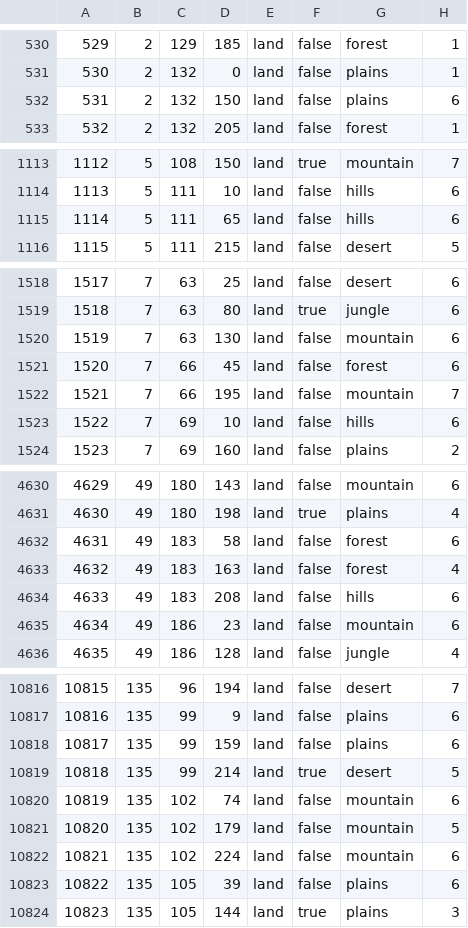
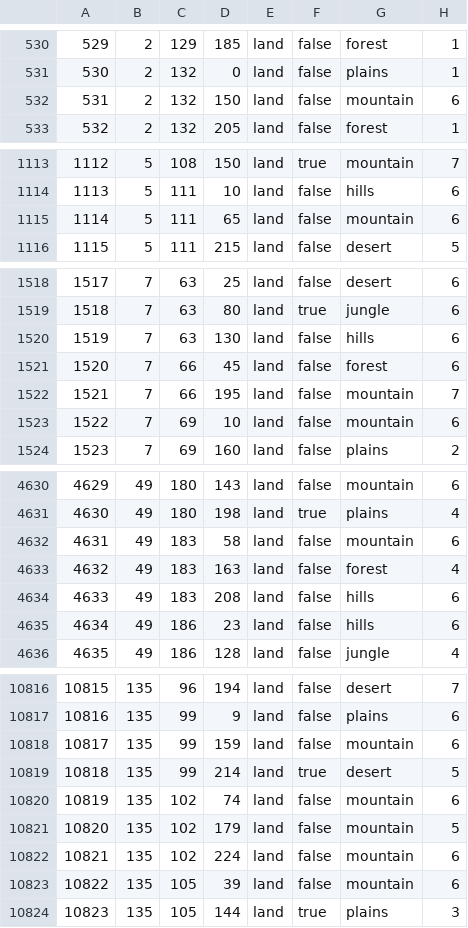
Before and after one commit to Weltreichmod/Weltreich-Creator, a CSV file: map/definition.csv, drawn as a sheet; only a part is shown, gaps mark what is left out; the diff covers the shown part only.

```diff
--- a/map/definition.csv
+++ b/map/definition.csv
@@ -531,3 +531,3 @@
 530;2;132;0;land;false;plains;1
-531;2;132;150;land;false;plains;6
+531;2;132;150;land;false;mountain;6
 532;2;132;205;land;false;forest;1
@@ -1114,3 +1114,3 @@
 1113;5;111;10;land;false;hills;6
-1114;5;111;65;land;false;hills;6
+1114;5;111;65;land;false;mountain;6
 1115;5;111;215;land;false;desert;5
@@ -1519,6 +1519,6 @@
 1518;7;63;80;land;true;jungle;6
-1519;7;63;130;land;false;mountain;6
+1519;7;63;130;land;false;hills;6
 1520;7;66;45;land;false;forest;6
 1521;7;66;195;land;false;mountain;7
-1522;7;69;10;land;false;hills;6
+1522;7;69;10;land;false;mountain;6
 1523;7;69;160;land;false;plains;2
@@ -4631,6 +4631,6 @@
 4630;49;180;198;land;true;plains;4
-4631;49;183;58;land;false;forest;6
+4631;49;183;58;land;false;mountain;6
 4632;49;183;163;land;false;forest;4
 4633;49;183;208;land;false;hills;6
-4634;49;186;23;land;false;mountain;6
+4634;49;186;23;land;false;hills;6
 4635;49;186;128;land;false;jungle;4
@@ -10817,3 +10817,3 @@
 10816;135;99;9;land;false;plains;6
-10817;135;99;159;land;false;plains;6
+10817;135;99;159;land;false;mountain;6
 10818;135;99;214;land;true;desert;5
@@ -10822,3 +10822,3 @@
 10821;135;102;224;land;false;mountain;6
-10822;135;105;39;land;false;plains;6
+10822;135;105;39;land;false;mountain;6
 10823;135;105;144;land;true;plains;3
```
Also changed, not shown: 68 edited cells elsewhere in this file, 57 other files.
